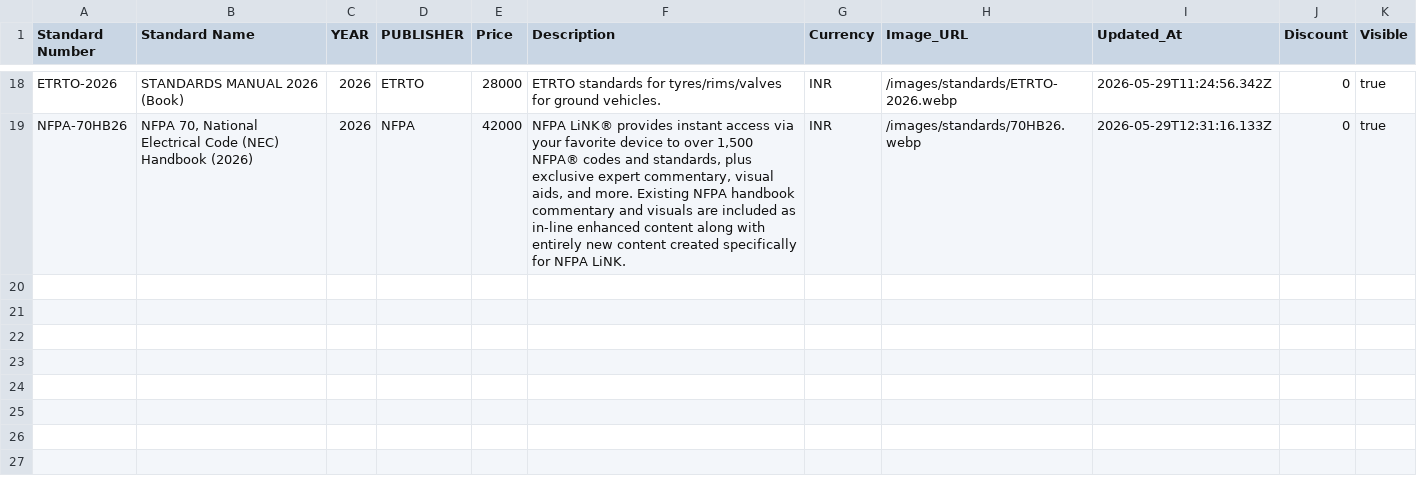
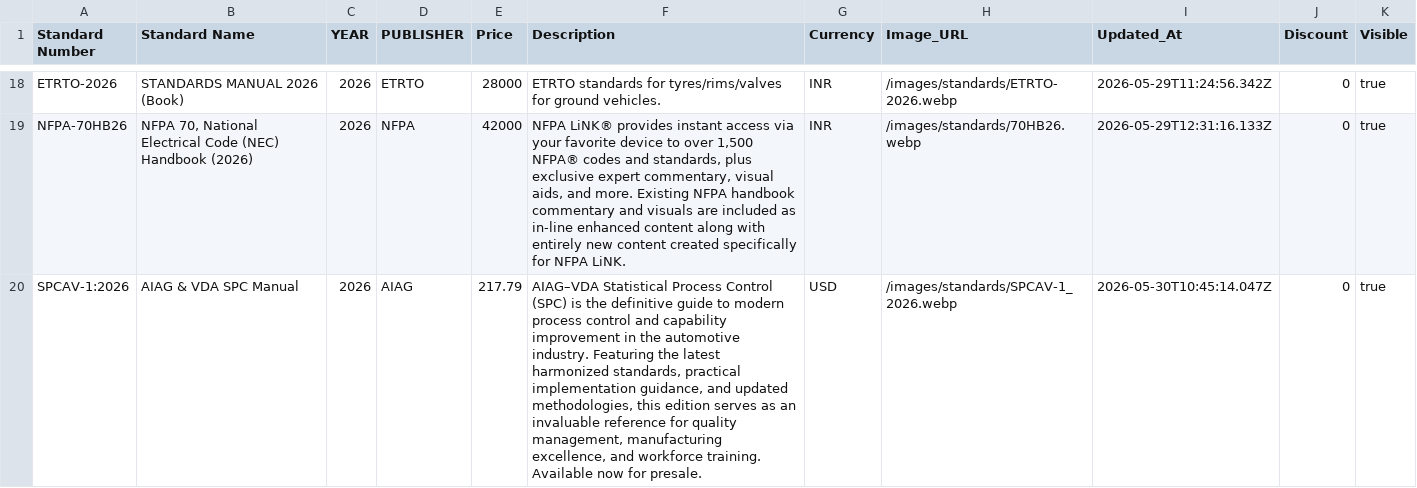
Before and after one commit to sudhirg3173-star/bookstore, a CSV file: data/standards.csv, drawn as a sheet; only a part is shown, gaps mark what is left out; the diff names each change by its address in the sheet, - before the commit and + after, or states it on an @@ line.

Commit message:
standard added

```diff
--- a/data/standards.csv
+++ b/data/standards.csv
+row 20: SPCAV-1:2026 | AIAG & VDA SPC Manual | 2026 | AIAG | 217.79 | AIAG–VDA Statistical Process Control (SPC) is the definitive guide to modern process control and capability improvement in the automotive industry. Featuring the latest harmonized standards, practical implementation guidance, and updated methodologies, this edition serves as an invaluable reference for quality management, manufacturing excellence, and workforce training. Available now for presale. | USD | /images/standards/SPCAV-1_2026.webp | 2026-05-30T10:45:14.047Z | 0 | true
```
Also changed, not shown: 1 other file.
